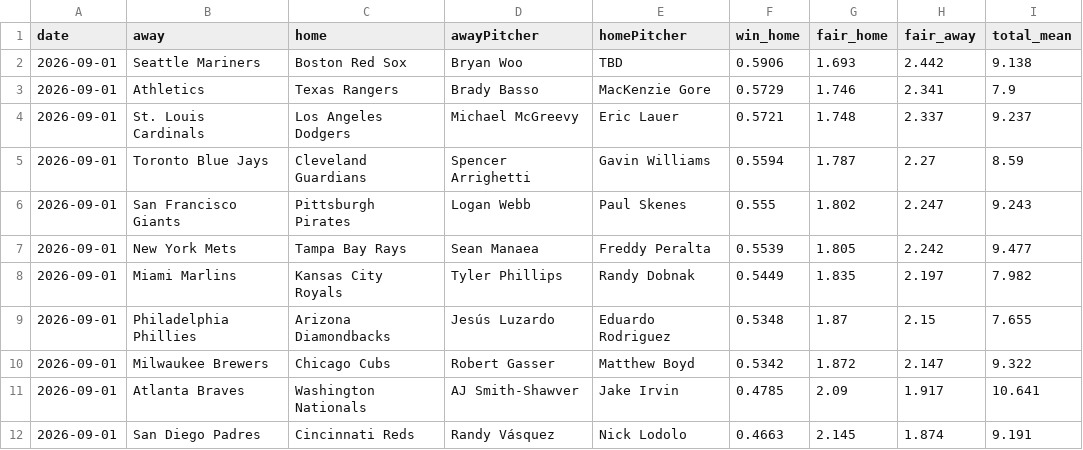
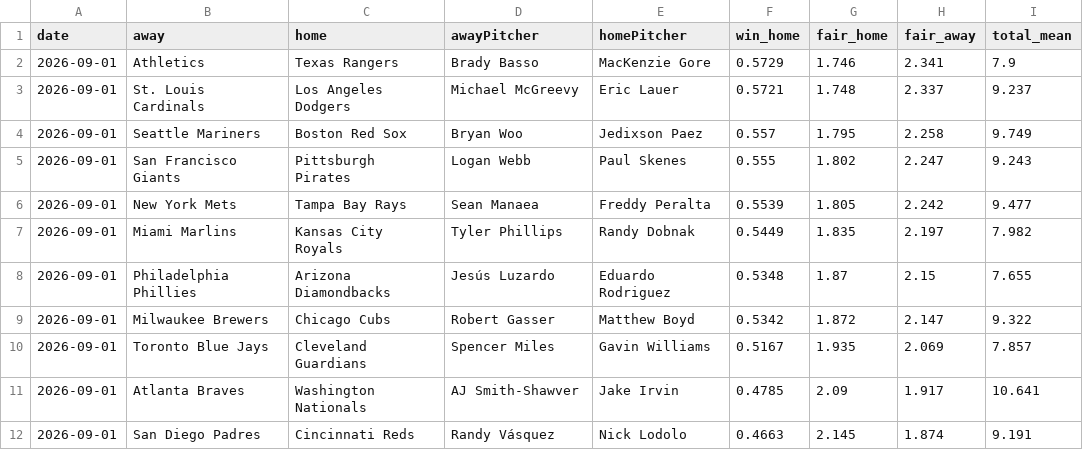
Before and after one commit to DanielTomaro13/MLB-Modelling, a CSV file: reports/predictions.csv, drawn as a sheet; only a part is shown.

```diff
--- a/reports/predictions.csv
+++ b/reports/predictions.csv
@@ -1,6 +1,5 @@
 date,away,home,awayPitcher,homePitcher,win_home,fair_home,fair_away,total_mean
-2026-09-01,Seattle Mariners,Boston Red Sox,Bryan Woo,TBD,0.5906,1.693,2.442,9.138
 2026-09-01,Athletics,Texas Rangers,Brady Basso,MacKenzie Gore,0.5729,1.746,2.341,7.9
 2026-09-01,St. Louis Cardinals,Los Angeles Dodgers,Michael McGreevy,Eric Lauer,0.5721,1.748,2.337,9.237
-2026-09-01,Toronto Blue Jays,Cleveland Guardians,Spencer Arrighetti,Gavin Williams,0.5594,1.787,2.27,8.59
+2026-09-01,Seattle Mariners,Boston Red Sox,Bryan Woo,Jedixson Paez,0.557,1.795,2.258,9.749
 2026-09-01,San Francisco Giants,Pittsburgh Pirates,Logan Webb,Paul Skenes,0.555,1.802,2.247,9.243
@@ -10,2 +9,3 @@ date,away,home,awayPitcher,homePitcher,win_home,fair_home,fair_away,total_mean
 2026-09-01,Milwaukee Brewers,Chicago Cubs,Robert Gasser,Matthew Boyd,0.5342,1.872,2.147,9.322
+2026-09-01,Toronto Blue Jays,Cleveland Guardians,Spencer Miles,Gavin Williams,0.5167,1.935,2.069,7.857
 2026-09-01,Atlanta Braves,Washington Nationals,AJ Smith-Shawver,Jake Irvin,0.4785,2.09,1.917,10.641
```
Also changed, not shown: data/fixtures.csv, 2 other files.
